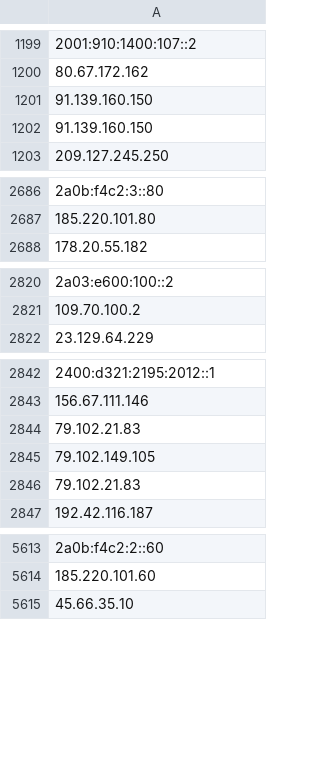
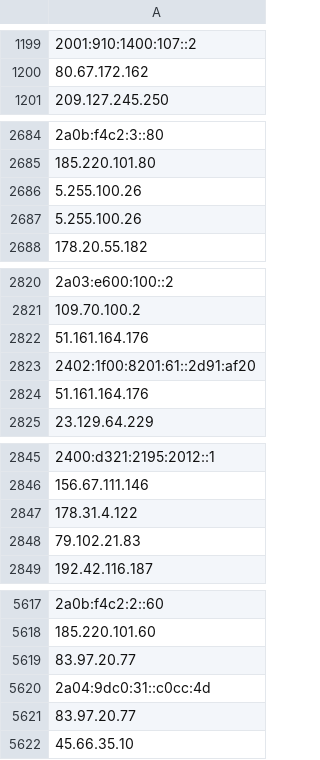
Before and after one commit to onlyforbakup/awesome-lists, a CSV file: Lists/TOR/only_tor_exit_nodes_IP_list.csv, drawn as a sheet; only a part is shown, gaps mark what is left out; removed rows and columns are numbered as before the commit, all else as after; the diff covers the shown part only; the diff names each change by its address in the sheet, - before the commit and + after, or states it on an @@ line.

```diff
--- a/Lists/TOR/only_tor_exit_nodes_IP_list.csv
+++ b/Lists/TOR/only_tor_exit_nodes_IP_list.csv
-row 1201: 91.139.160.150
-row 1202: 91.139.160.150
+row 2686: 5.255.100.26
+row 2687: 5.255.100.26
+row 2822: 51.161.164.176
+row 2823: 2402:1f00:8201:61::2d91:af20
+row 2824: 51.161.164.176
-A2847: 79.102.21.83
+A2847: 178.31.4.122
-row 2845: 79.102.149.105
+row 5619: 83.97.20.77
+row 5620: 2a04:9dc0:31::c0cc:4d
+row 5621: 83.97.20.77
```
Also changed, not shown: 3 added rows, 1 removed row and 1 edited cell elsewhere in this file, Lists/TOR/only_tor_guard_nodes_IP_list.csv, 2 other files.
